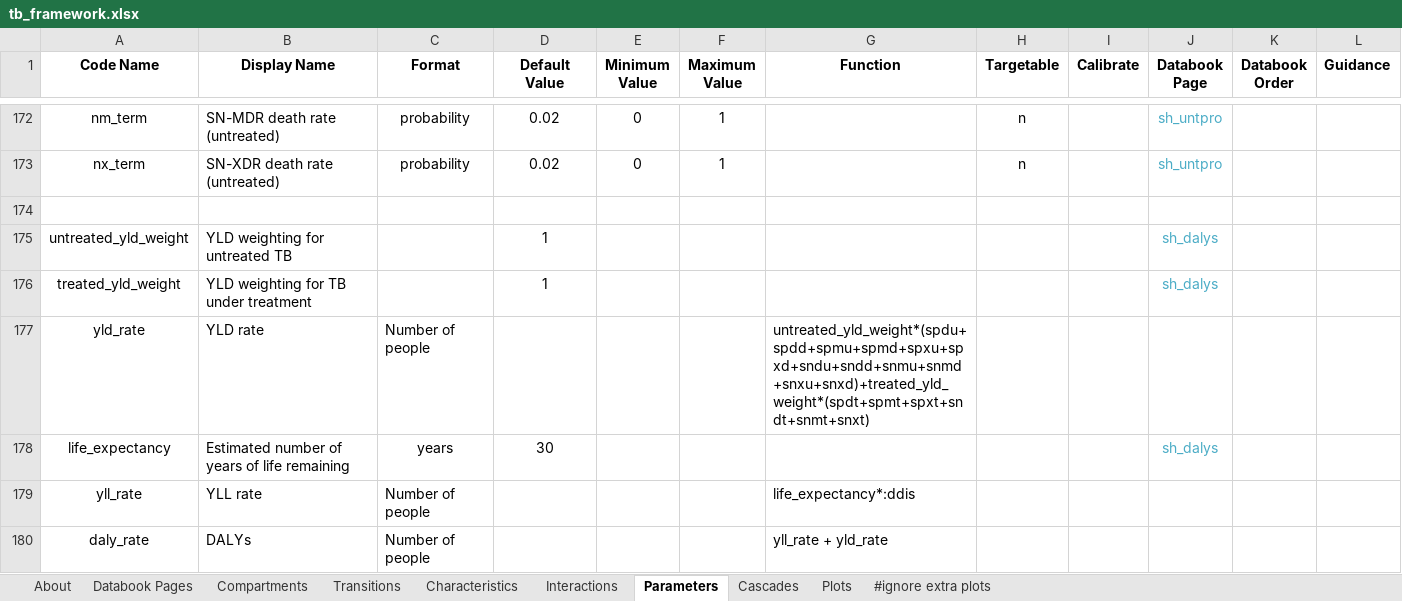
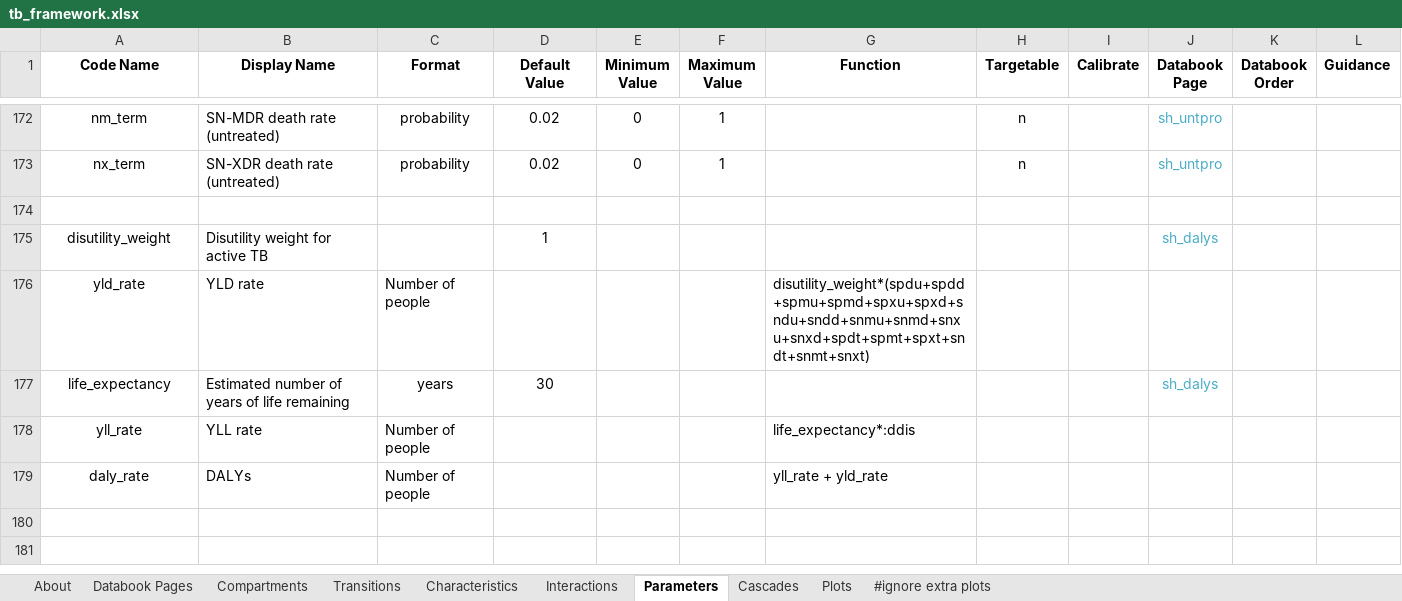
Before and after one commit to atomicateam/atomica, an Excel workbook: atomica/library/tb_framework.xlsx, sheet Parameters, drawn as a sheet; only a part is shown, gaps mark what is left out; values as stored, in another font and other column widths than the file's, no borders; conditional formats not drawn; removed rows and columns are numbered as before the commit, all else as after; the diff names each change by its address in the sheet, - before the commit and + after, or states it on an @@ line.

```diff
--- a/atomica/library/tb_framework.xlsx (sheet Parameters)
+++ b/atomica/library/tb_framework.xlsx (sheet Parameters)
-A175 (Code Name): untreated_yld_weight
+A175 (Code Name): disutility_weight
-B175 (Display Name): YLD weighting for untreated TB
+B175 (Display Name): Disutility weight for active TB
-row 176: treated_yld_weight | YLD weighting for TB under treatment |  | 1 |  |  |  |  |  | sh_dalys
-G176 (Function): untreated_yld_weight*(spdu+spdd+spmu+spmd+spxu+spxd+sndu+sndd+snmu+snmd+snxu+snxd)+treated_yld_weight*(spdt+spmt+spxt+sndt+snmt+snxt)
+G176 (Function): disutility_weight*(spdu+spdd+spmu+spmd+spxu+spxd+sndu+sndd+snmu+snmd+snxu+snxd+spdt+spmt+spxt+sndt+snmt+snxt)
```
Also changed, not shown: atomica/library/tb_databook.xlsx.
